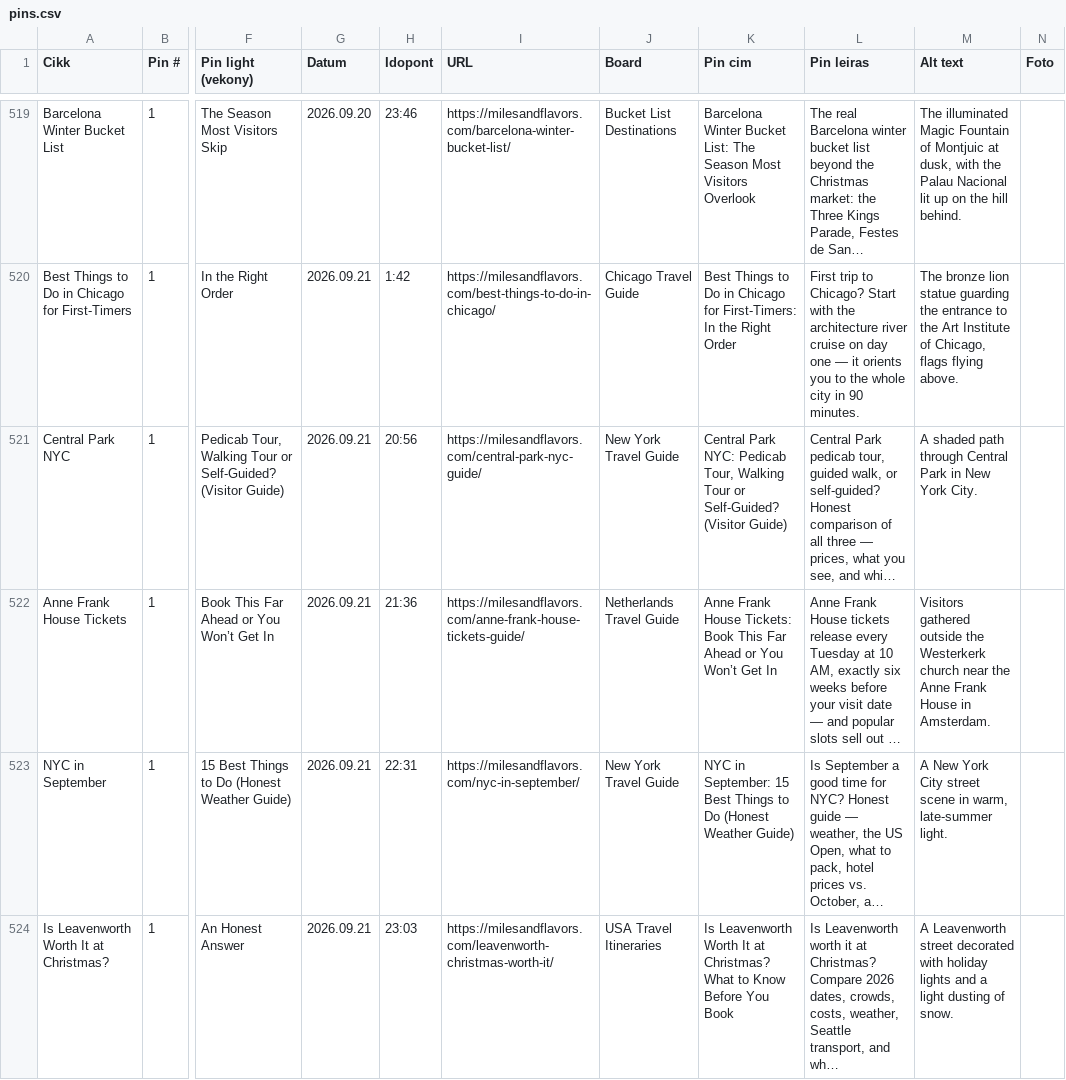
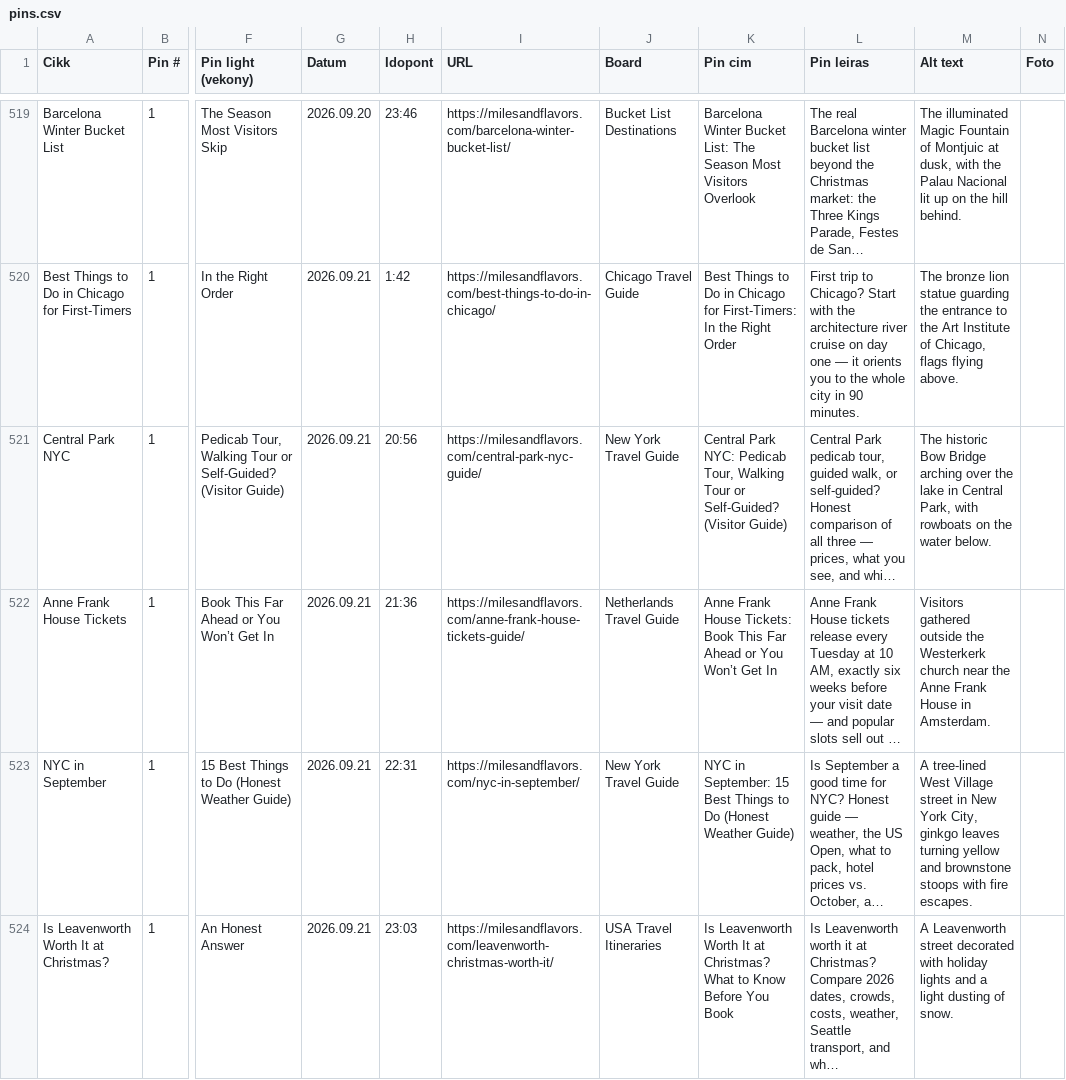
Before and after one commit to milesandflavors/pinfactory, a CSV file: pins.csv, drawn as a sheet; only a part is shown, gaps mark what is left out; long unchanged cells end in …; the diff covers the shown part only; the diff names each change by its address in the sheet, - before the commit and + after, or states it on an @@ line.

```diff
--- a/pins.csv
+++ b/pins.csv
-M521 (Alt text): A shaded path through Central Park in New York City.
+M521 (Alt text): The historic Bow Bridge arching over the lake in Central Park, with rowboats on the water below.
-M523 (Alt text): A New York City street scene in warm, late-summer light.
+M523 (Alt text): A tree-lined West Village street in New York City, ginkgo leaves turning yellow and brownstone stoops with fire escapes.
```
Also changed, not shown: 4 edited cells elsewhere in this file, 5 other files.
